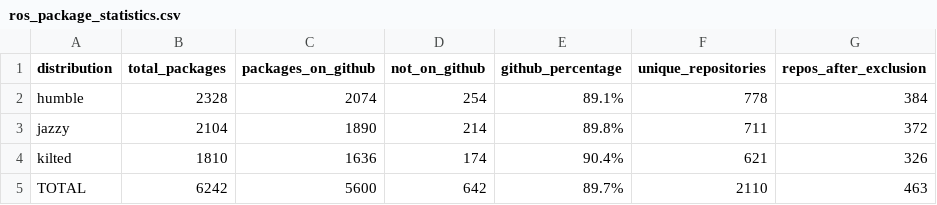
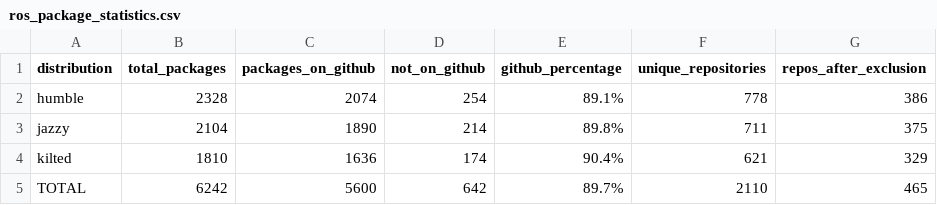
Before and after one commit to riseatlsu/rose-2026-newcomers, a CSV file: out/ros_package_statistics.csv, drawn as a sheet.

```diff
--- a/out/ros_package_statistics.csv
+++ b/out/ros_package_statistics.csv
@@ -1,5 +1,5 @@
 distribution,total_packages,packages_on_github,not_on_github,github_percentage,unique_repositories,repos_after_exclusion
-humble,2328,2074,254,89.1%,778,384
-jazzy,2104,1890,214,89.8%,711,372
-kilted,1810,1636,174,90.4%,621,326
-TOTAL,6242,5600,642,89.7%,2110,463
+humble,2328,2074,254,89.1%,778,386
+jazzy,2104,1890,214,89.8%,711,375
+kilted,1810,1636,174,90.4%,621,329
+TOTAL,6242,5600,642,89.7%,2110,465
```
Also changed, not shown: out/diagnostics/resolved_ok.csv, out/mapping_packages_to_github.csv, 11 other files.
